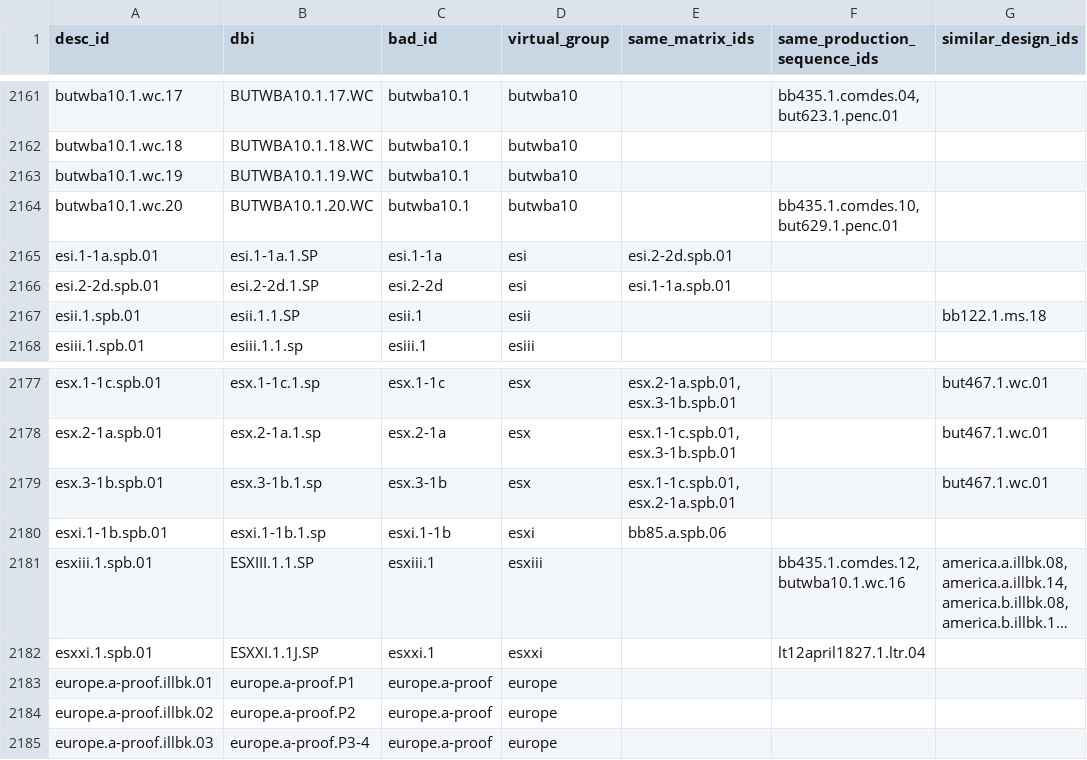
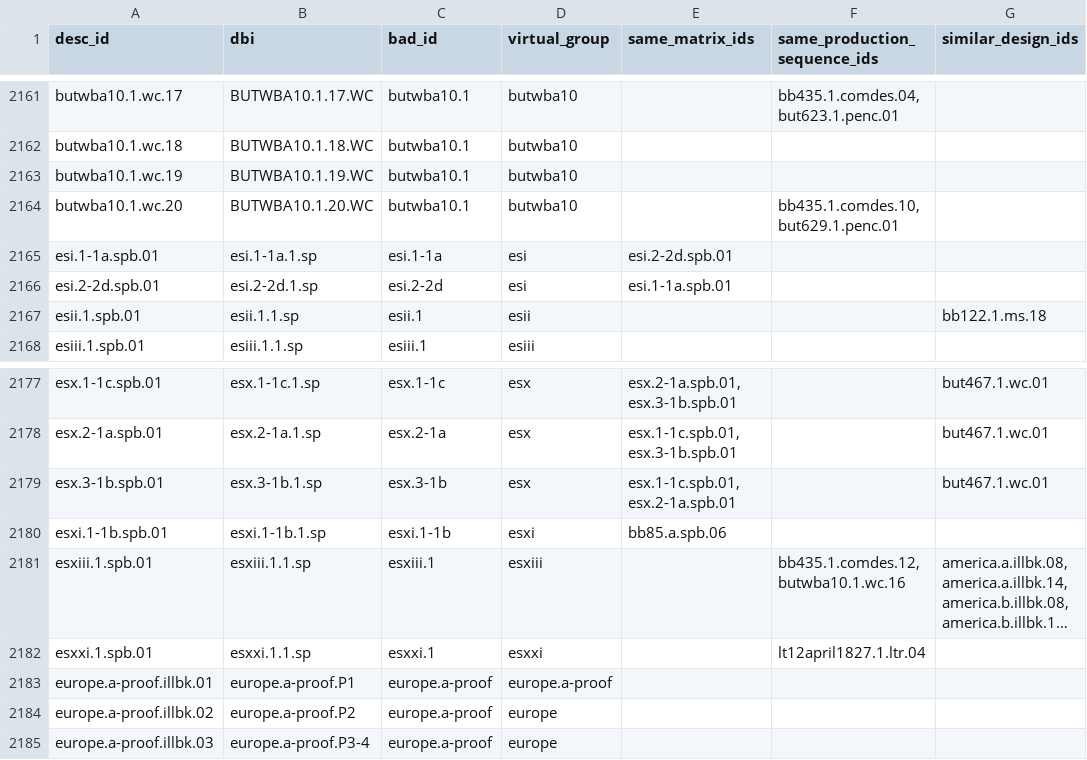
Before and after one commit to blakearchive/data, a CSV file: csv/blake-relations.csv, drawn as a sheet; only a part is shown, gaps mark what is left out; long unchanged cells end in …; the diff names each change by its address in the sheet, - before the commit and + after, or states it on an @@ line.

Commit message:
small csv edits
capitals and remove J from ESXXI

```diff
--- a/csv/blake-relations.csv
+++ b/csv/blake-relations.csv
-B2165 (dbi): esi.1-1a.1.SP
+B2165 (dbi): esi.1-1a.1.sp
-B2166 (dbi): esi.2-2d.1.SP
+B2166 (dbi): esi.2-2d.1.sp
-B2167 (dbi): esii.1.1.SP
+B2167 (dbi): esii.1.1.sp
-B2181 (dbi): ESXIII.1.1.SP
+B2181 (dbi): esxiii.1.1.sp
-B2182 (dbi): ESXXI.1.1J.SP
+B2182 (dbi): esxxi.1.1.sp
-D2183 (virtual_group): europe
+D2183 (virtual_group): europe.a-proof
```
